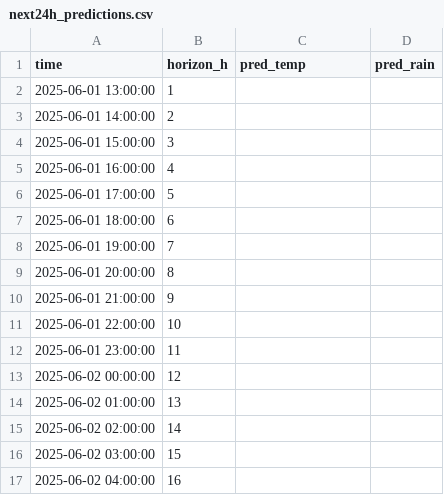
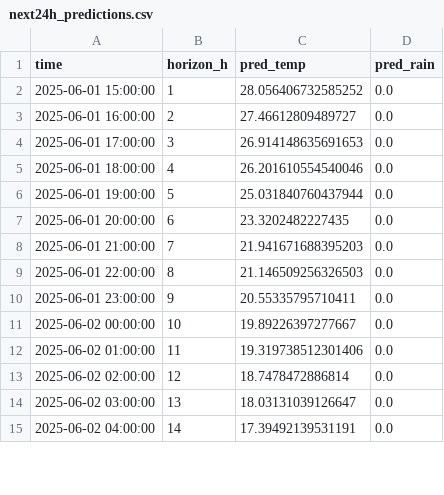
Before and after one commit to ColaCaos/ColaCAOS, a CSV file: multiestacion/funcionando/c/EstacionVirtual/results/next24h_predictions.csv, drawn as a sheet; only a part is shown; the diff covers the shown part only.

Commit message:
Update predictions [skip ci]

```diff
--- a/multiestacion/funcionando/c/EstacionVirtual/results/next24h_predictions.csv
+++ b/multiestacion/funcionando/c/EstacionVirtual/results/next24h_predictions.csv
@@ -1,17 +1,15 @@
 time,horizon_h,pred_temp,pred_rain
-2025-06-01 13:00:00,1,,
-2025-06-01 14:00:00,2,,
-2025-06-01 15:00:00,3,,
-2025-06-01 16:00:00,4,,
-2025-06-01 17:00:00,5,,
-2025-06-01 18:00:00,6,,
-2025-06-01 19:00:00,7,,
-2025-06-01 20:00:00,8,,
-2025-06-01 21:00:00,9,,
-2025-06-01 22:00:00,10,,
-2025-06-01 23:00:00,11,,
-2025-06-02 00:00:00,12,,
-2025-06-02 01:00:00,13,,
-2025-06-02 02:00:00,14,,
-2025-06-02 03:00:00,15,,
-2025-06-02 04:00:00,16,,
+2025-06-01 15:00:00,1,28.056406732585252,0.0
+2025-06-01 16:00:00,2,27.46612809489727,0.0
+2025-06-01 17:00:00,3,26.914148635691653,0.0
+2025-06-01 18:00:00,4,26.201610554540046,0.0
+2025-06-01 19:00:00,5,25.031840760437944,0.0
+2025-06-01 20:00:00,6,23.3202482227435,0.0
+2025-06-01 21:00:00,7,21.941671688395203,0.0
+2025-06-01 22:00:00,8,21.146509256326503,0.0
+2025-06-01 23:00:00,9,20.55335795710411,0.0
+2025-06-02 00:00:00,10,19.89226397277667,0.0
+2025-06-02 01:00:00,11,19.319738512301406,0.0
+2025-06-02 02:00:00,12,18.7478472886814,0.0
+2025-06-02 03:00:00,13,18.03131039126647,0.0
+2025-06-02 04:00:00,14,17.39492139531191,0.0
```
Also changed, not shown: 2 added rows and 24 edited cells elsewhere in this file, multiestacion/funcionando/c/EstacionVirtual/results/rain_24h_wide.csv, multiestacion/funcionando/c/EstacionVirtual/results/temperature_24h_wide.csv, 2 other files.
